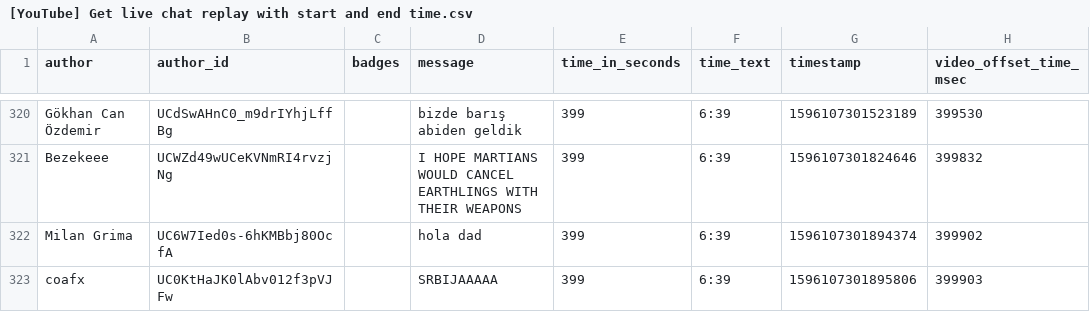
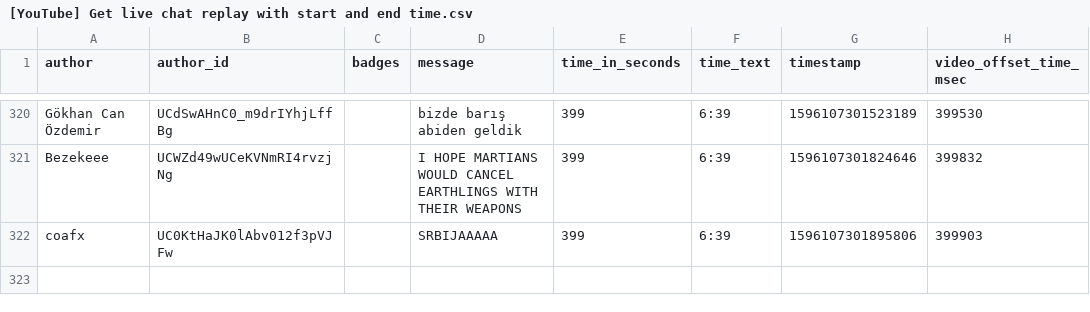
Before and after one commit to xenova/chat-downloader, a CSV file: examples/[YouTube] Get live chat replay with start and end time.csv, drawn as a sheet; only a part is shown, gaps mark what is left out; the diff names each change by its address in the sheet, - before the commit and + after, or states it on an @@ line.

```diff
--- a/examples/[YouTube] Get live chat replay with start and end time.csv
+++ b/examples/[YouTube] Get live chat replay with start and end time.csv
-row 322: Milan Grima | UC6W7Ied0s-6hKMBbj80OcfA |  | hola dad | 399 | 6:39 | 1596107301894374 | 399902
```
Also changed, not shown: examples/[YouTube] Get all types of messages from top chat replay.csv, examples/[YouTube] Get live chat replay.csv, 14 other files.
